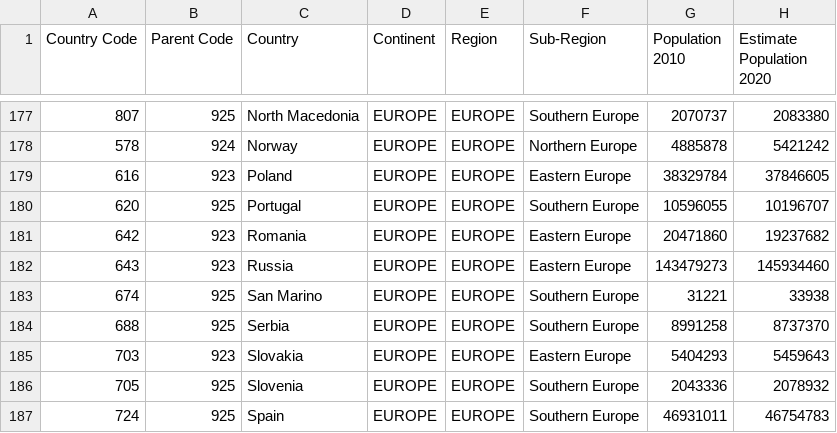
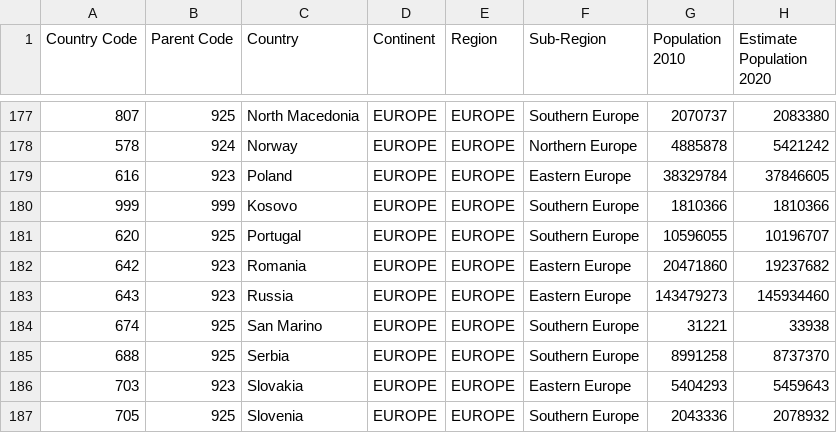
Before and after one commit to tucahernandes/covid19, a CSV file: censo-mundial-2010-2020.csv, drawn as a sheet; only a part is shown, gaps mark what is left out; the shorter side is filled out with more unchanged rows; the diff names each change by its address in the sheet, - before the commit and + after, or states it on an @@ line.

Commit message:
Adicionado Kosovo

```diff
--- a/censo-mundial-2010-2020.csv
+++ b/censo-mundial-2010-2020.csv
+row 180: 999 | 999 | Kosovo | EUROPE | EUROPE | Southern Europe | 1810366 | 1810366
```
